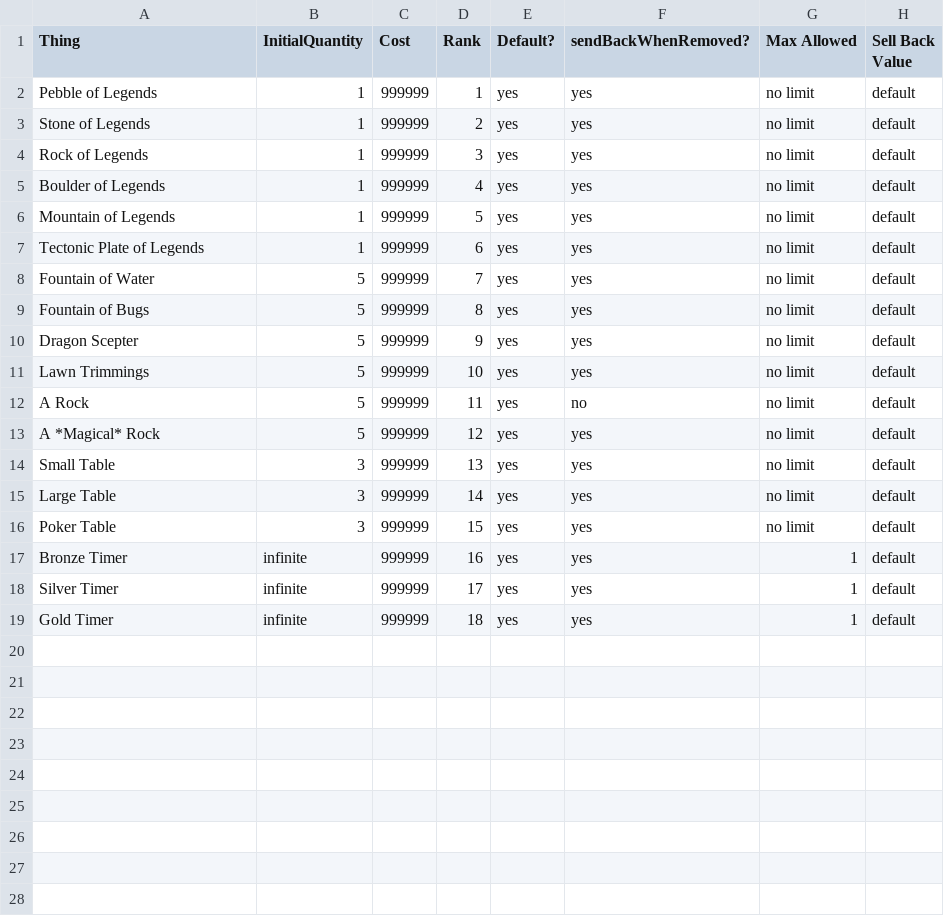
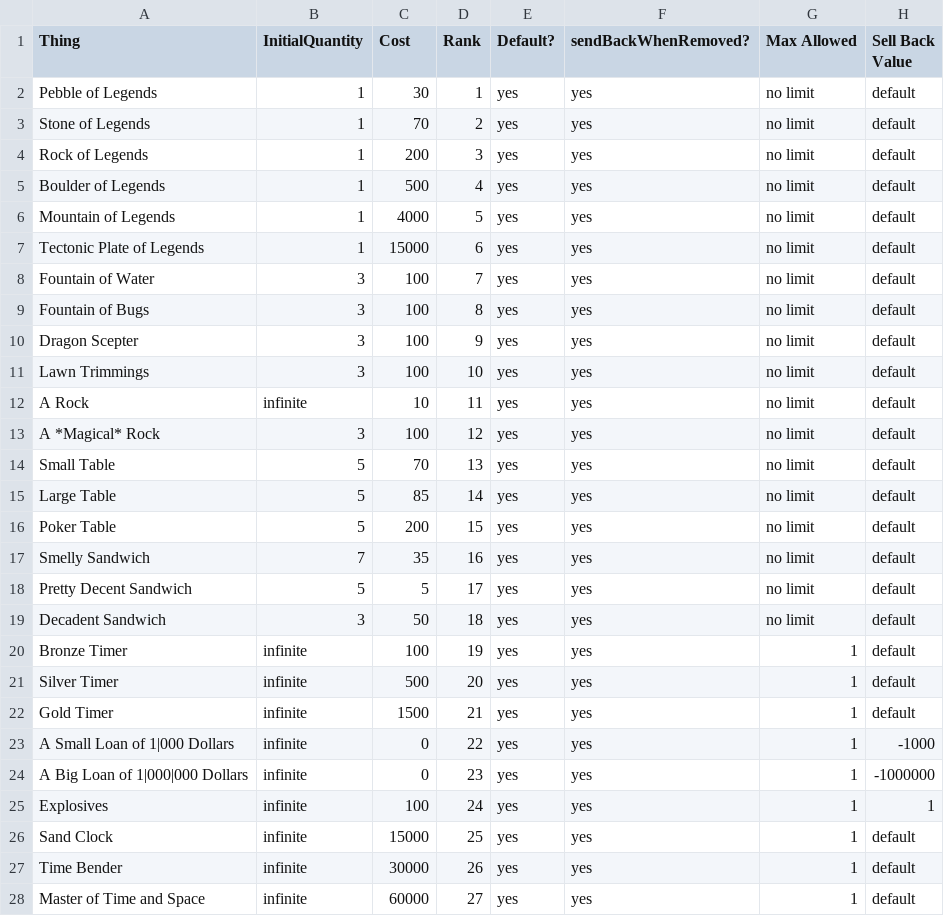
Before and after one commit to davidOSUL/CollectionGame, a CSV file: pokemongame/resources/InputFiles/shopItems - 1.csv, drawn as a sheet.

```diff
--- a/pokemongame/resources/InputFiles/shopItems - 1.csv
+++ b/pokemongame/resources/InputFiles/shopItems - 1.csv
@@ -1,19 +1,28 @@
 Thing,InitialQuantity,Cost,Rank,Default?,sendBackWhenRemoved?,Max Allowed,Sell Back Value
-Pebble of Legends,1,999999,1,yes,yes,no limit,default
-Stone of Legends,1,999999,2,yes,yes,no limit,default
-Rock of Legends,1,999999,3,yes,yes,no limit,default
-Boulder of Legends,1,999999,4,yes,yes,no limit,default
-Mountain of Legends,1,999999,5,yes,yes,no limit,default
-Tectonic Plate of Legends,1,999999,6,yes,yes,no limit,default
-Fountain of Water,5,999999,7,yes,yes,no limit,default
-Fountain of Bugs,5,999999,8,yes,yes,no limit,default
-Dragon Scepter,5,999999,9,yes,yes,no limit,default
-Lawn Trimmings,5,999999,10,yes,yes,no limit,default
-A Rock,5,999999,11,yes,no,no limit,default
-A *Magical* Rock,5,999999,12,yes,yes,no limit,default
-Small Table,3,999999,13,yes,yes,no limit,default
-Large Table,3,999999,14,yes,yes,no limit,default
-Poker Table,3,999999,15,yes,yes,no limit,default
-Bronze Timer,infinite,999999,16,yes,yes,1,default
-Silver Timer,infinite,999999,17,yes,yes,1,default
-Gold Timer,infinite,999999,18,yes,yes,1,default
+Pebble of Legends,1,30,1,yes,yes,no limit,default
+Stone of Legends,1,70,2,yes,yes,no limit,default
+Rock of Legends,1,200,3,yes,yes,no limit,default
+Boulder of Legends,1,500,4,yes,yes,no limit,default
+Mountain of Legends,1,4000,5,yes,yes,no limit,default
+Tectonic Plate of Legends,1,15000,6,yes,yes,no limit,default
+Fountain of Water,3,100,7,yes,yes,no limit,default
+Fountain of Bugs,3,100,8,yes,yes,no limit,default
+Dragon Scepter,3,100,9,yes,yes,no limit,default
+Lawn Trimmings,3,100,10,yes,yes,no limit,default
+A Rock,infinite,10,11,yes,yes,no limit,default
+A *Magical* Rock,3,100,12,yes,yes,no limit,default
+Small Table,5,70,13,yes,yes,no limit,default
+Large Table,5,85,14,yes,yes,no limit,default
+Poker Table,5,200,15,yes,yes,no limit,default
+Smelly Sandwich,7,35,16,yes,yes,no limit,default
+Pretty Decent Sandwich,5,5,17,yes,yes,no limit,default
+Decadent Sandwich,3,50,18,yes,yes,no limit,default
+Bronze Timer,infinite,100,19,yes,yes,1,default
+Silver Timer,infinite,500,20,yes,yes,1,default
+Gold Timer,infinite,1500,21,yes,yes,1,default
+A Small Loan of 1|000 Dollars,infinite,0,22,yes,yes,1,-1000
+A Big Loan of 1|000|000 Dollars,infinite,0,23,yes,yes,1,-1000000
+Explosives,infinite,100,24,yes,yes,1,1
+Sand Clock,infinite,15000,25,yes,yes,1,default
+Time Bender,infinite,30000,26,yes,yes,1,default
+Master of Time and Space,infinite,60000,27,yes,yes,1,default
```
Also changed, not shown: pokemongame/resources/InputFiles/eventMapList - 1.csv, pokemongame/resources/InputFiles/itemList - 1.csv, 47 other files.
